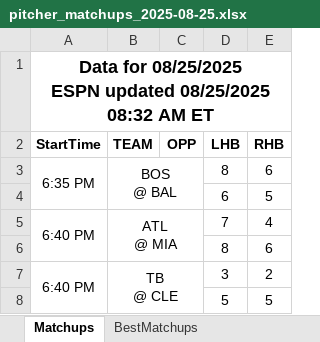
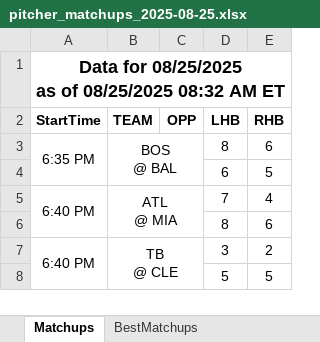
Before and after one commit to jrdogan/mlb-tools, an Excel workbook: pitcher_matchups_2025-08-25.xlsx, sheet Matchups, drawn as a sheet; only a part is shown; values as stored, in another font and other column widths than the file's, no borders; conditional formats not drawn; ↵ is a line break in a cell; the diff names each change by its address in the sheet, - before the commit and + after, or states it on an @@ line.

Commit message:
Update pitcher_matchups_2025-08-25.xlsx

```diff
--- a/pitcher_matchups_2025-08-25.xlsx (sheet Matchups)
+++ b/pitcher_matchups_2025-08-25.xlsx (sheet Matchups)
-A1 (StartTime): …for 08/25/2025 ↵ ESPN updated 08/25/2025 08:32…
+A1 (StartTime): …for 08/25/2025 ↵ as of 08/25/2025 08:32…
```
